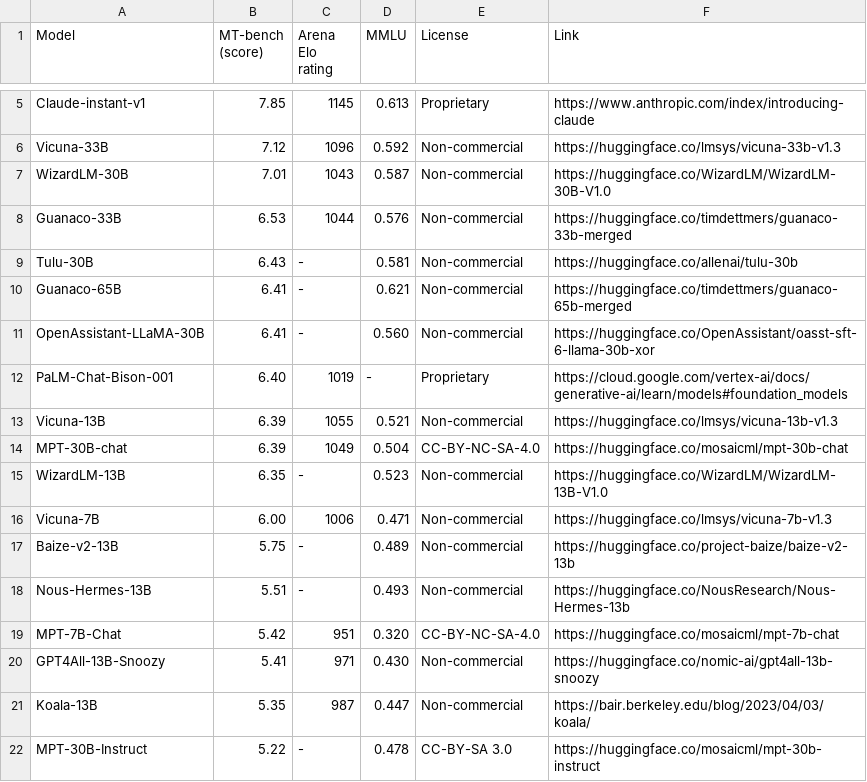
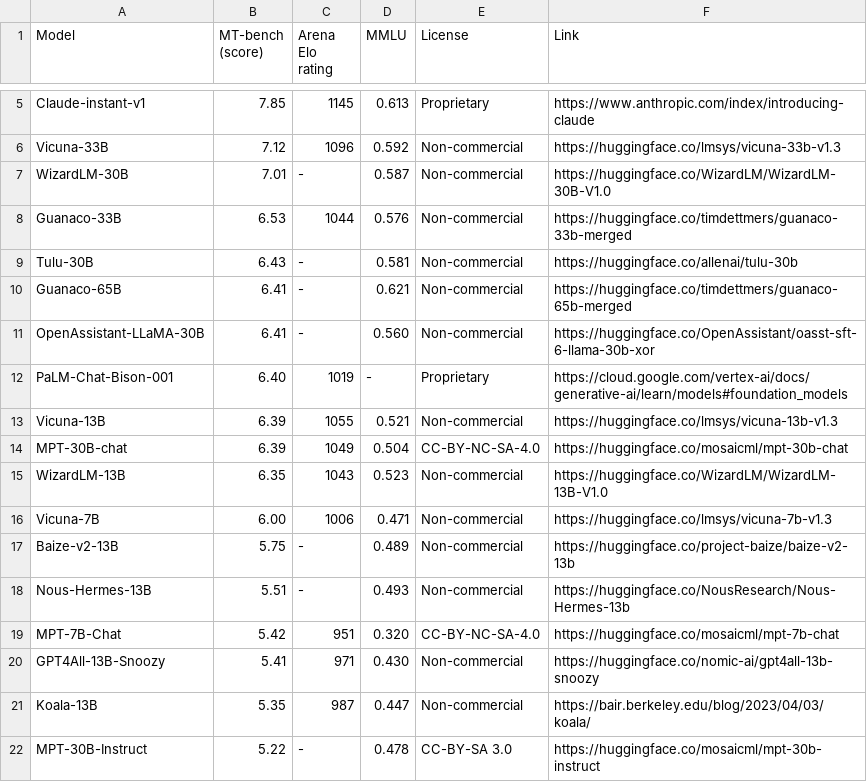
Before and after one commit to utterstep/chatbot-arena-leaderbord-vis, a CSV file: leaderboard_table_20230717.csv, drawn as a sheet; only a part is shown, gaps mark what is left out.

Commit message:
Upload leaderboard_table_20230717.csv

```diff
--- a/leaderboard_table_20230717.csv
+++ b/leaderboard_table_20230717.csv
@@ -6,3 +6,3 @@ Claude-instant-v1,7.85,1145,0.613,Proprietary,https://www.anthropic.com/index/in
 Vicuna-33B,7.12,1096,0.592,Non-commercial,https://huggingface.co/lmsys/vicuna-33b-v1.3
-WizardLM-30B,7.01,1043,0.587,Non-commercial,https://huggingface.co/WizardLM/WizardLM-30B-V1.0
+WizardLM-30B,7.01,-,0.587,Non-commercial,https://huggingface.co/WizardLM/WizardLM-30B-V1.0
 Guanaco-33B,6.53,1044,0.576,Non-commercial,https://huggingface.co/timdettmers/guanaco-33b-merged
@@ -14,3 +14,3 @@ Vicuna-13B,6.39,1055,0.521,Non-commercial,https://huggingface.co/lmsys/vicuna-13
 MPT-30B-chat,6.39,1049,0.504,CC-BY-NC-SA-4.0,https://huggingface.co/mosaicml/mpt-30b-chat
-WizardLM-13B,6.35,-,0.523,Non-commercial,https://huggingface.co/WizardLM/WizardLM-13B-V1.0
+WizardLM-13B,6.35,1043,0.523,Non-commercial,https://huggingface.co/WizardLM/WizardLM-13B-V1.0
 Vicuna-7B,6.00,1006,0.471,Non-commercial,https://huggingface.co/lmsys/vicuna-7b-v1.3
```
